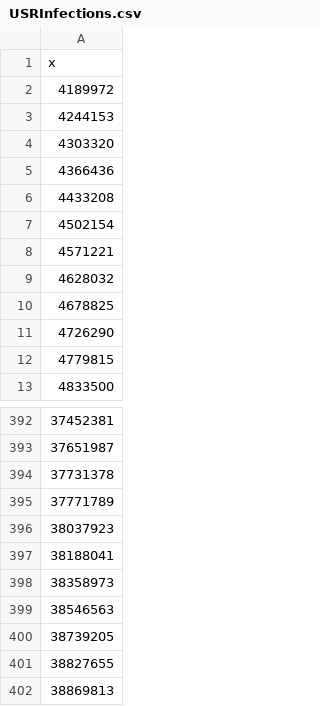
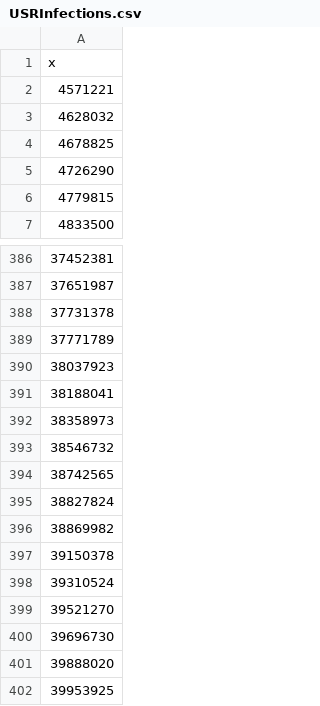
Before and after one commit to efaysal/efaysal.github.io, a CSV file: SocioEconomicEcosystem/USINFECTION/USRInfections.csv, drawn as a sheet; only a part is shown, gaps mark what is left out.

```diff
--- a/SocioEconomicEcosystem/USINFECTION/USRInfections.csv
+++ b/SocioEconomicEcosystem/USINFECTION/USRInfections.csv
@@ -1,8 +1,2 @@
 "x"
-4189972
-4244153
-4303320
-4366436
-4433208
-4502154
 4571221
@@ -398,5 +392,11 @@
 38358973
-38546563
-38739205
-38827655
-38869813
+38546732
+38742565
+38827824
+38869982
+39150378
+39310524
+39521270
+39696730
+39888020
+39953925
```
Also changed, not shown: SocioEconomicEcosystem/USINFECTION/USRDeaths.csv, 18 other files.
